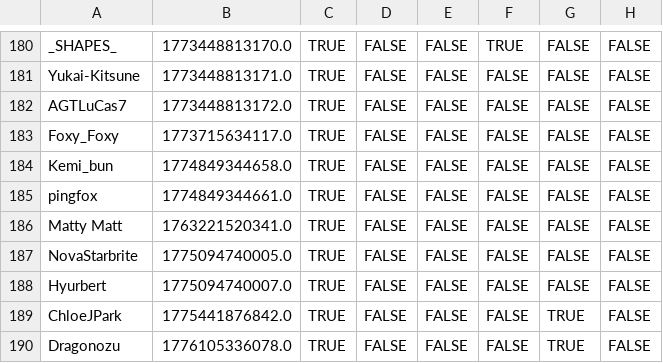
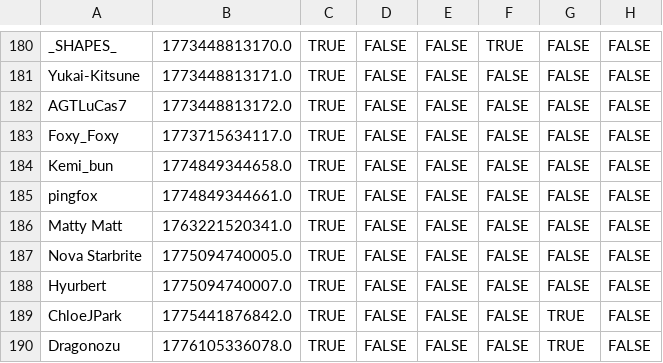
Before and after one commit to VRC-Kmart/aisle-6, a CSV file: clockboy/associates.csv, drawn as a sheet; only a part is shown, gaps mark what is left out; the diff names each change by its address in the sheet, - before the commit and + after, or states it on an @@ line.

Commit message:
fix nova

```diff
--- a/clockboy/associates.csv
+++ b/clockboy/associates.csv
-A187: NovaStarbrite
+A187: Nova Starbrite
```
Also changed, not shown: 4 other files.
